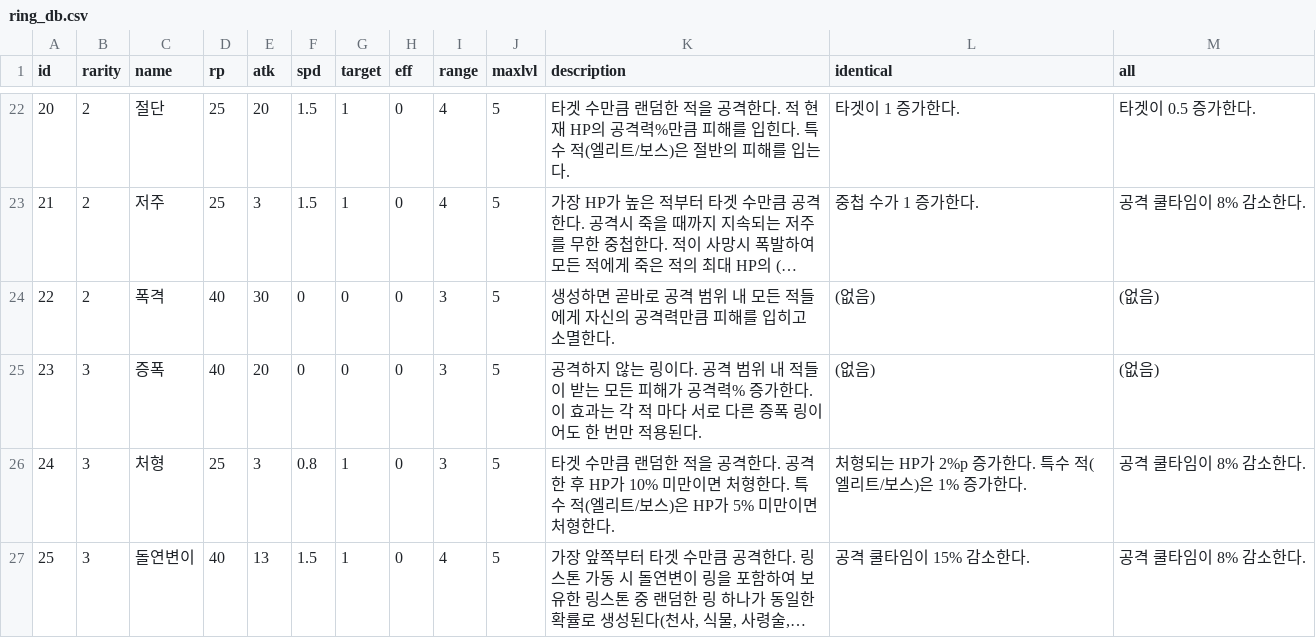
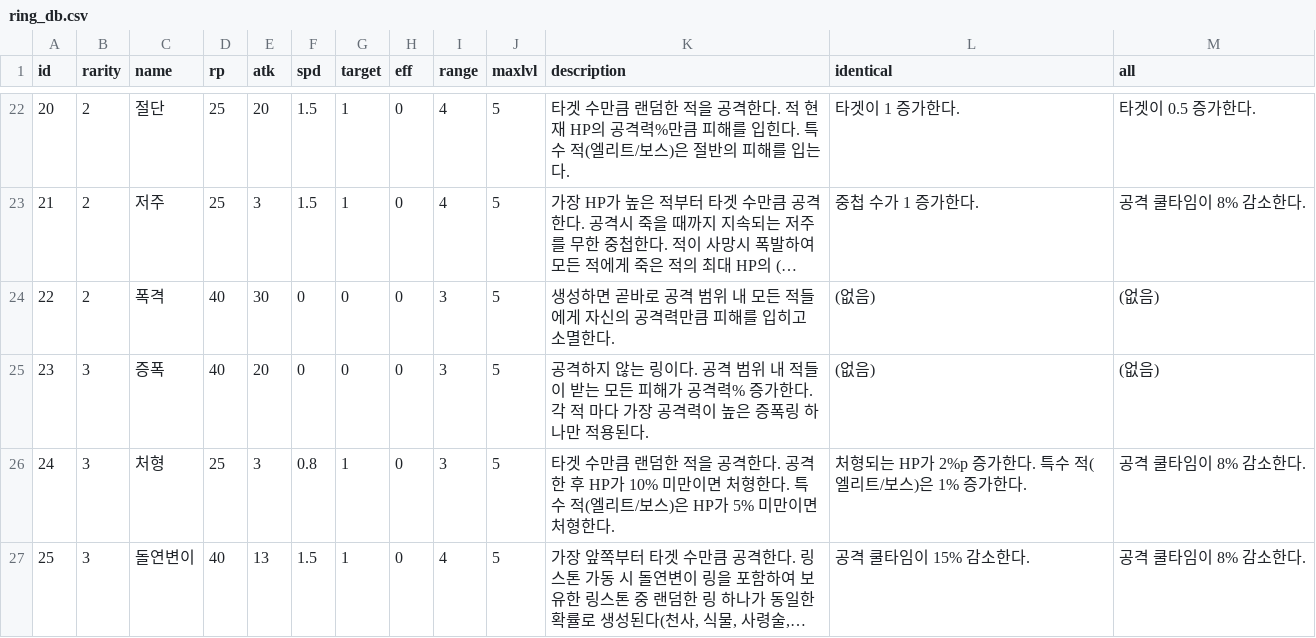
Before and after one commit to CastleJH/Tower-of-Rings, a CSV file: Assets/Resources/ring_db.csv, drawn as a sheet; only a part is shown, gaps mark what is left out; long unchanged cells end in ….

Commit message:
Ring ID 23 Change

```diff
--- a/Assets/Resources/ring_db.csv
+++ b/Assets/Resources/ring_db.csv
@@ -24,3 +24,3 @@ id,rarity,name,rp,atk,spd,target,eff,range,maxlvl,description,identical,all
 22,2,폭격,40,30,0,0,0,3,5,생성하면 곧바로 공격 범위 내 모든 적들에게 자신의 공격력만큼 피해를 입히고 소멸한다.,(없음),(없음)
-23,3,증폭,40,20,0,0,0,3,5,공격하지 않는 링이다. 공격 범위 내 적들이 받는 모든 피해가 공격력% 증가한다. 이 효과는 각 적 마다 서로 다른 증폭 링이어도 한 번만 적용된다.,(없음),(없음)
+23,3,증폭,40,20,0,0,0,3,5,공격하지 않는 링이다. 공격 범위 내 적들이 받는 모든 피해가 공격력% 증가한다. 각 적 마다 가장 공격력이 높은 증폭링 하나만 적용된다.,(없음),(없음)
 24,3,처형,25,3,0.8,1,0,3,5,타겟 수만큼 랜덤한 적을 공격한다. 공격한 후 HP가 10% 미만이면 처형한다. 특수 적(엘리트/보스)은 HP가 5% 미만이면 처형한다.,처형되는 HP가 2%p 증가한다. 특수 적(엘리트/보스)은 1% 증가한다.,공격 쿨타임이 8% 감소한다.
```
Also changed, not shown: 2 other files.
